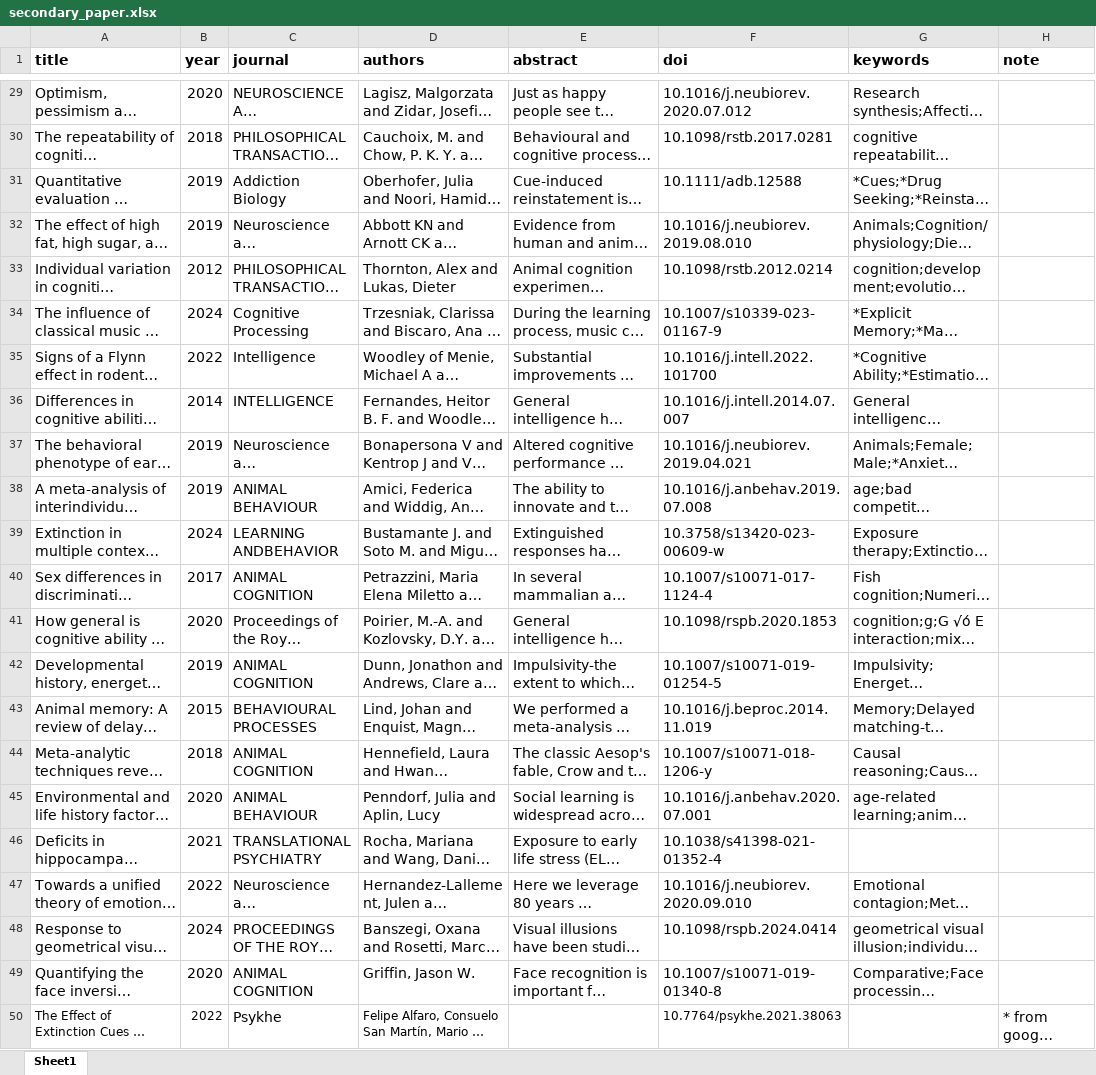
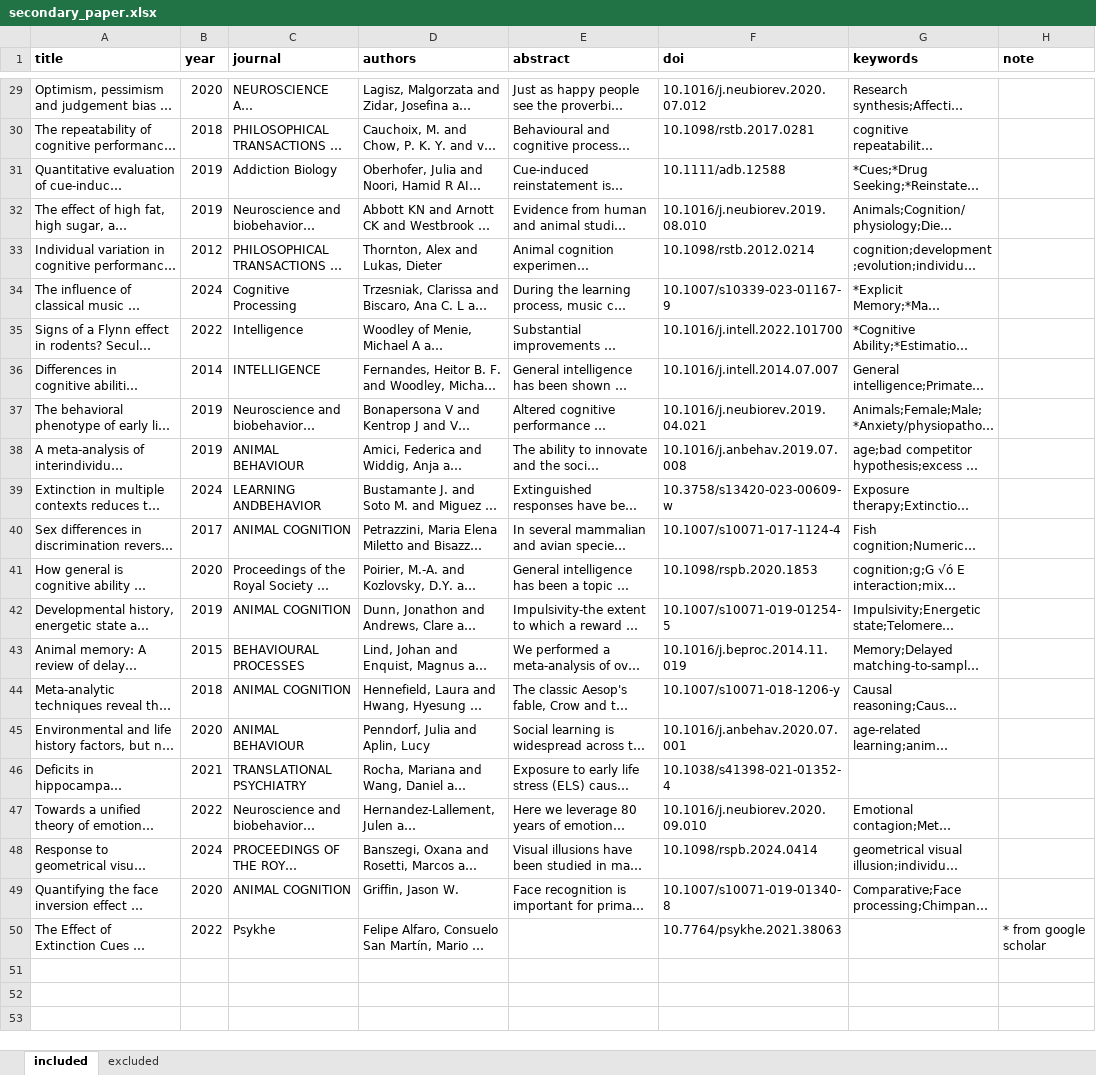
Before and after one commit to Ayumi-495/systematic_mapping_AnimCogn, an Excel workbook: data/papers/secondary_paper.xlsx, sheet included, drawn as a sheet; only a part is shown, gaps mark what is left out; long unchanged cells end in …; values as stored, in another font and other column widths than the file's, no borders; the diff covers the shown part only; the diff names each change by its address in the sheet, - before the commit and + after, or states it on an @@ line.

```diff
--- a/data/papers/secondary_paper.xlsx (sheet included)
+++ b/data/papers/secondary_paper.xlsx (sheet included)
-sheet tab: Sheet1
+sheet tab: included
+sheet tab: excluded
@@ A1:H1 text size: smaller @@
@@ A29:G45 text size: smaller @@
@@ A46:F46 text size: smaller @@
@@ A47:G49 text size: smaller @@
@@ C50 text size: smaller @@
@@ H50 text size: smaller @@
```
Also changed, not shown: cell formats elsewhere in this sheet, data/S1appraisal_Nov2024.xlsx, 1 other file.
